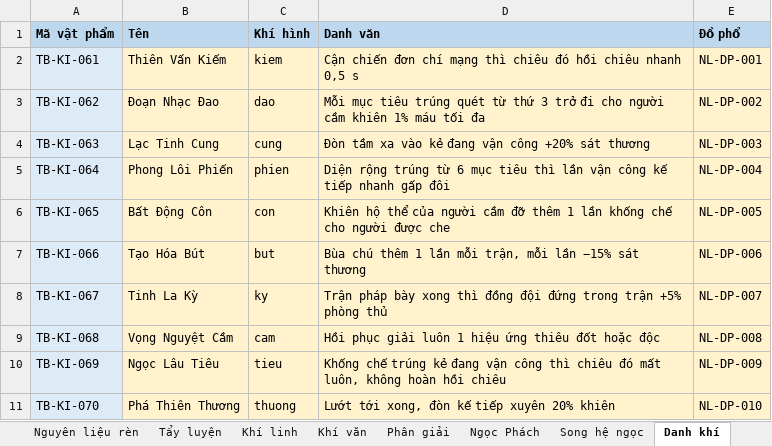
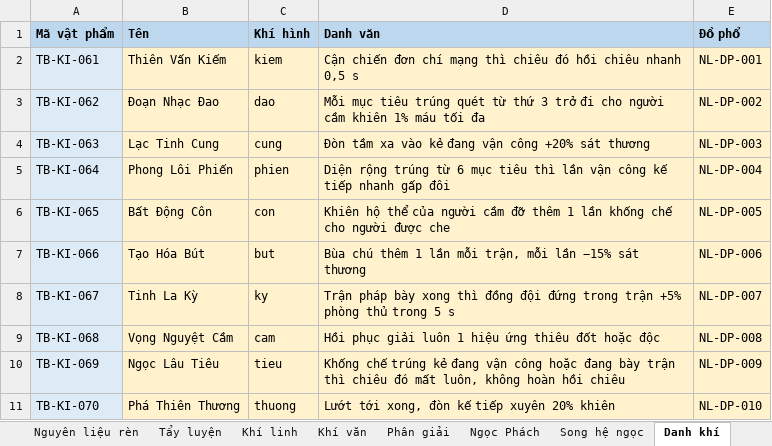
Before and after one commit to thankyouu91/Hoang-Thien-Ky, an Excel workbook: data/he_thong/KhaiTongLapPhai_HeThong_v1.xlsx, sheet Danh khí, drawn as a sheet; values as stored, in another font and other column widths than the file's, no borders; the diff names each change by its address in the sheet, - before the commit and + after, or states it on an @@ line.

```diff
--- a/data/he_thong/KhaiTongLapPhai_HeThong_v1.xlsx (sheet Danh khí)
+++ b/data/he_thong/KhaiTongLapPhai_HeThong_v1.xlsx (sheet Danh khí)
-D8 (Danh văn): …phòng thủ
+D8 (Danh văn): …phòng thủ trong 5 s
-D10 (Danh văn): …vận công thì chiêu…
+D10 (Danh văn): …vận công hoặc đang bày trận thì chiêu…
```
Also changed, not shown: sheet Luật trang bị, sheet Tham số, sheet Khí văn, sheet Kiểu trang bị, sheet Ghi chú trang bị, 8 other files.
